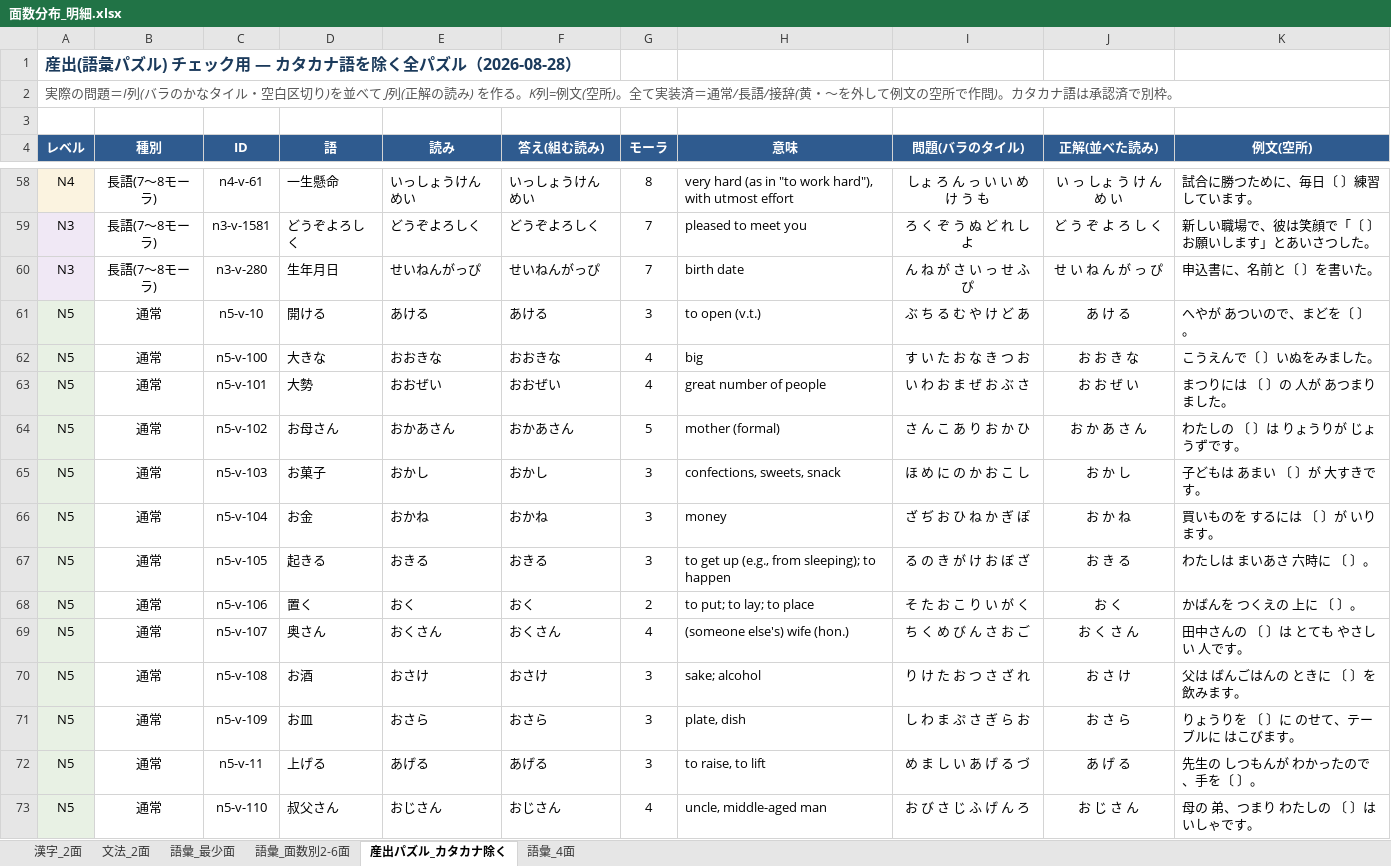
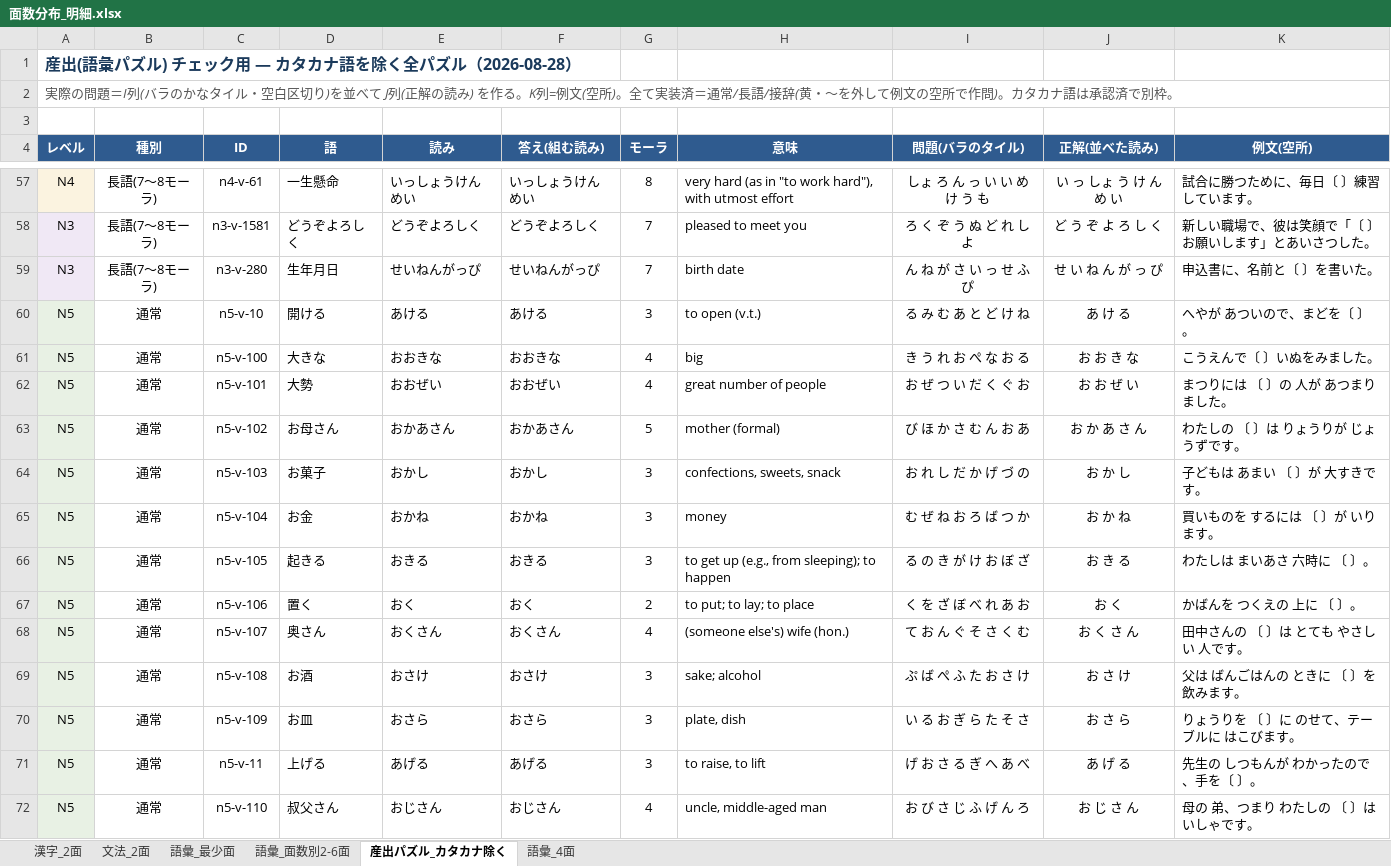
Before and after one commit to JinKato2020/safa-JLPT, an Excel workbook: 面数分布_明細.xlsx, sheet 産出パズル_カタカナ除く, drawn as a sheet; only a part is shown, gaps mark what is left out; values as stored, in another font and other column widths than the file's, no borders; addresses are those after the commit; the diff covers the shown part only; the diff names each change by its address in the sheet, - before the commit and + after, or states it on an @@ line.

```diff
--- a/面数分布_明細.xlsx (sheet 産出パズル_カタカナ除く)
+++ b/面数分布_明細.xlsx (sheet 産出パズル_カタカナ除く)
-I60 (問題(バラのタイル)): ぶ ち る む や け ど あ
+I60 (問題(バラのタイル)): る み む あ と ど け ね
-I61 (問題(バラのタイル)): す い た お な き つ お
+I61 (問題(バラのタイル)): き う れ お ぺ な お る
-I62 (問題(バラのタイル)): い わ お ま ぜ お ぶ さ
+I62 (問題(バラのタイル)): お ぜ つ い だ く ぐ お
-I63 (問題(バラのタイル)): さ ん こ あ り お か ひ
+I63 (問題(バラのタイル)): び ほ か さ む ん お あ
-I64 (問題(バラのタイル)): ほ め に の か お こ し
+I64 (問題(バラのタイル)): お れ し だ か げ づ の
-I65 (問題(バラのタイル)): ざ ぢ お ひ ね か ぎ ぽ
+I65 (問題(バラのタイル)): む ぜ ね お ろ ば つ か
-I67 (問題(バラのタイル)): そ た お こ り い が く
+I67 (問題(バラのタイル)): く を ざ ぼ べ れ あ お
-I68 (問題(バラのタイル)): ち く め び ん さ お ご
+I68 (問題(バラのタイル)): て お ん ぐ そ さ く む
-I69 (問題(バラのタイル)): り け た お つ さ ざ れ
+I69 (問題(バラのタイル)): ぷ ば ぺ ふ た お さ け
-I70 (問題(バラのタイル)): し わ ま ぷ さ ぎ ら お
+I70 (問題(バラのタイル)): い る お ぎ ら た そ さ
-I71 (問題(バラのタイル)): め ま し い あ げ る づ
+I71 (問題(バラのタイル)): げ お さ る ぎ へ あ べ
```
Also changed, not shown: 1 removed row and 605 edited cells elsewhere in this sheet, sheet 語彙_4面, sheet 語彙_面数別2-6面, sheet 語彙_最少面, memory/在庫・模試ストックまとめ.xlsx, 12 other files.
